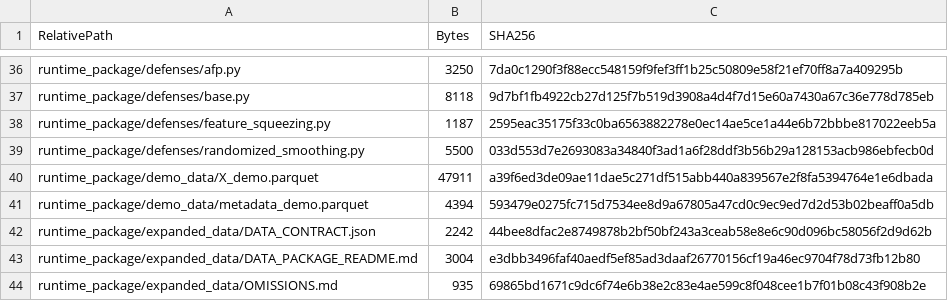
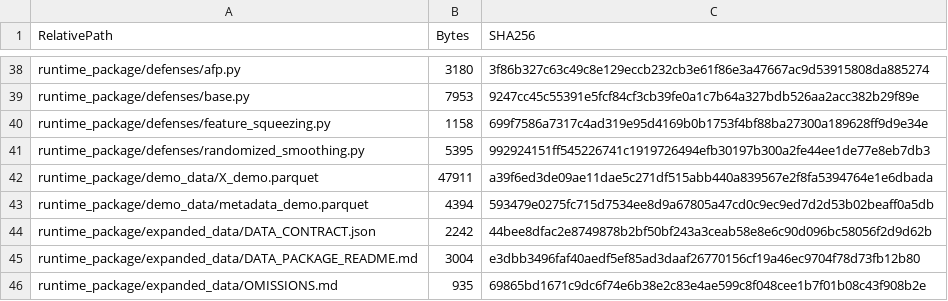
Before and after one commit to thatjohnlagman/ai_recreation, a CSV file: FILE_MANIFEST.csv, drawn as a sheet; only a part is shown, gaps mark what is left out; addresses are those after the commit; the diff covers the shown part only; the diff names each change by its address in the sheet, - before the commit and + after, or states it on an @@ line.

```diff
--- a/FILE_MANIFEST.csv
+++ b/FILE_MANIFEST.csv
-B38 (Bytes): 3250
+B38 (Bytes): 3180
-C38 (SHA256): 7da0c1290f3f88ecc548159f9fef3ff1b25c50809e58f21ef70ff8a7a409295b
+C38 (SHA256): 3f86b327c63c49c8e129eccb232cb3e61f86e3a47667ac9d53915808da885274
-B39 (Bytes): 8118
+B39 (Bytes): 7953
-C39 (SHA256): 9d7bf1fb4922cb27d125f7b519d3908a4d4f7d15e60a7430a67c36e778d785eb
+C39 (SHA256): 9247cc45c55391e5fcf84cf3cb39fe0a1c7b64a327bdb526aa2acc382b29f89e
-B40 (Bytes): 1187
+B40 (Bytes): 1158
-C40 (SHA256): 2595eac35175f33c0ba6563882278e0ec14ae5ce1a44e6b72bbbe817022eeb5a
+C40 (SHA256): 699f7586a7317c4ad319e95d4169b0b1753f4bf88ba27300a189628ff9d9e34e
-B41 (Bytes): 5500
+B41 (Bytes): 5395
-C41 (SHA256): 033d553d7e2693083a34840f3ad1a6f28ddf3b56b29a128153acb986ebfecb0d
+C41 (SHA256): 992924151ff545226741c1919726494efb30197b300a2fe44ee1de77e8eb7db3
```
Also changed, not shown: 3 added rows and 56 edited cells elsewhere in this file, 7 other files.
